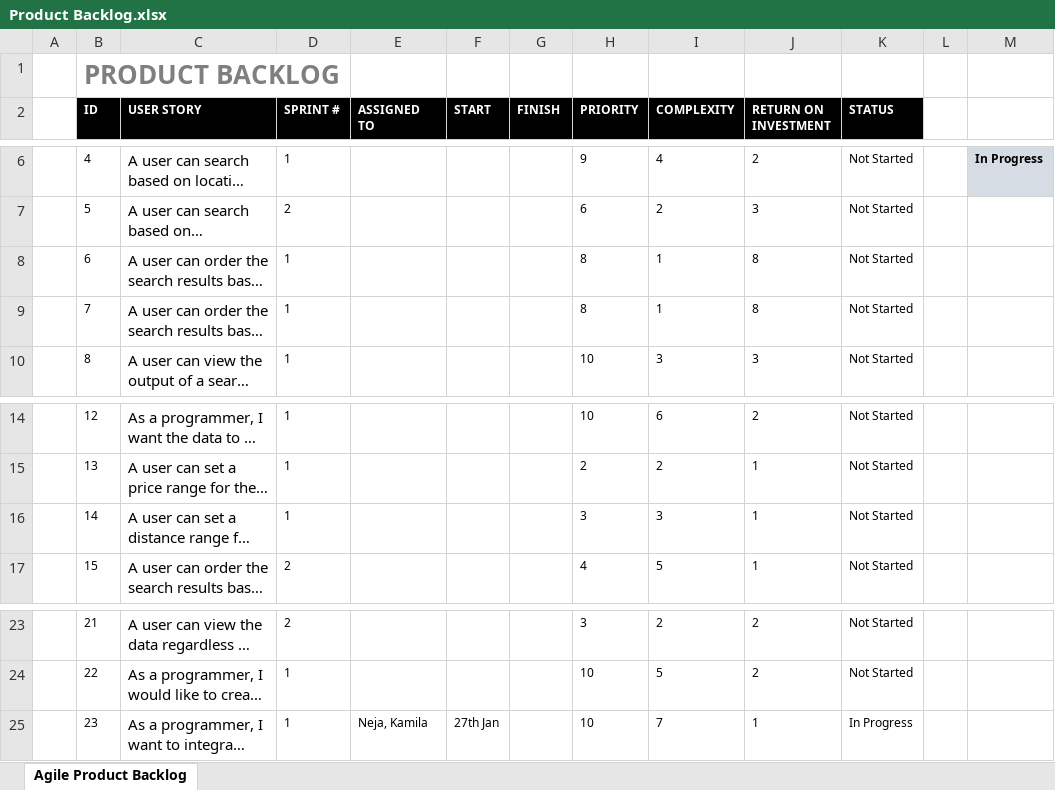
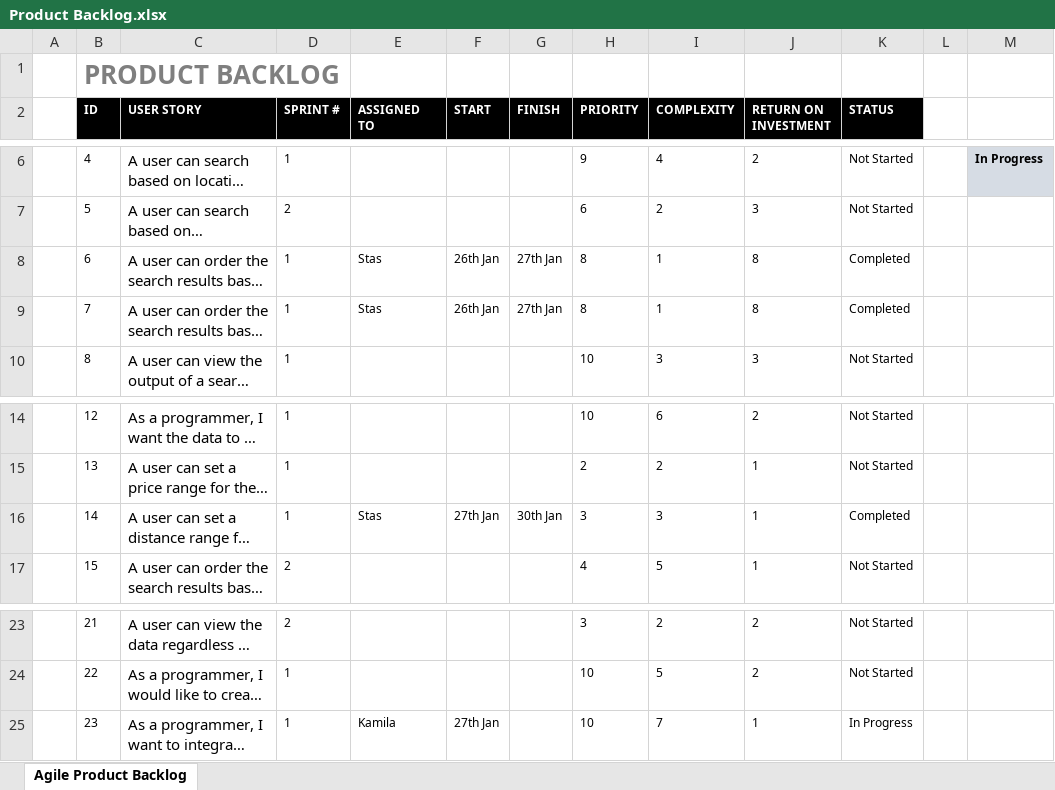
Before and after one commit to RossMitchell1999/Agile_Development_Project1, an Excel workbook: Product_Backlog/Product Backlog.xlsx, sheet Agile Product Backlog, drawn as a sheet; only a part is shown, gaps mark what is left out; long unchanged cells end in …; values as stored, in another font and other column widths than the file's, no borders; the diff names each change by its address in the sheet, - before the commit and + after, or states it on an @@ line.

Commit message:
Adding update to backlogs

```diff
--- a/Product_Backlog/Product Backlog.xlsx (sheet Agile Product Backlog)
+++ b/Product_Backlog/Product Backlog.xlsx (sheet Agile Product Backlog)
-E8:E9 (ASSIGNED TO): (empty)
+E8:E9 (ASSIGNED TO): Stas
-F8:F9 (START): (empty)
+F8:F9 (START): 26th Jan
-G8:G9 (FINISH): (empty)
+G8:G9 (FINISH): 27th Jan
-K8:K9 (STATUS): Not Started
+K8:K9 (STATUS): Completed
-E16 (ASSIGNED TO): (empty)
+E16 (ASSIGNED TO): Stas
-F16 (START): (empty)
+F16 (START): 27th Jan
-G16 (FINISH): (empty)
+G16 (FINISH): 30th Jan
-K16 (STATUS): Not Started
+K16 (STATUS): Completed
-E25 (ASSIGNED TO): Neja, Kamila
+E25 (ASSIGNED TO): Kamila
```
